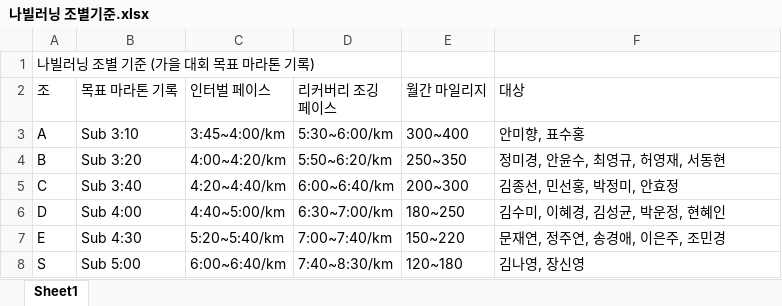
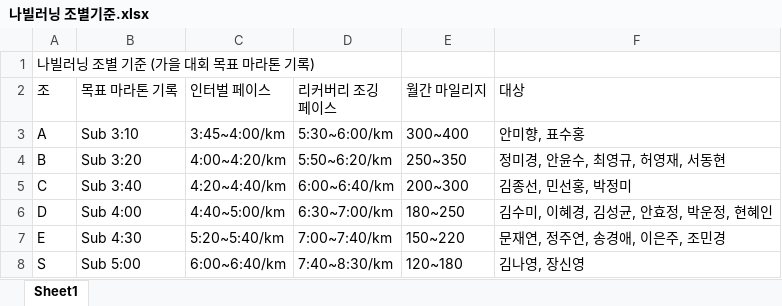
Before and after one commit to donghyun79/RunSpot, an Excel workbook: public/assets/나빌러닝 조별기준.xlsx, sheet Sheet1, drawn as a sheet; values as stored, in another font and other column widths than the file's, no borders; the diff names each change by its address in the sheet, - before the commit and + after, or states it on an @@ line.

```diff
--- a/public/assets/나빌러닝 조별기준.xlsx (sheet Sheet1)
+++ b/public/assets/나빌러닝 조별기준.xlsx (sheet Sheet1)
-F5 (대상): 김종선, 민선홍, 박정미, 안효정
+F5 (대상): 김종선, 민선홍, 박정미
-F6 (대상): 김수미, 이혜경, 김성균, 박운정, 현혜인
+F6 (대상): 김수미, 이혜경, 김성균, 안효정, 박운정, 현혜인
```
Also changed, not shown: 2 other files.
